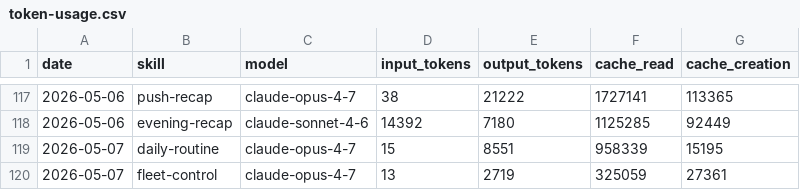
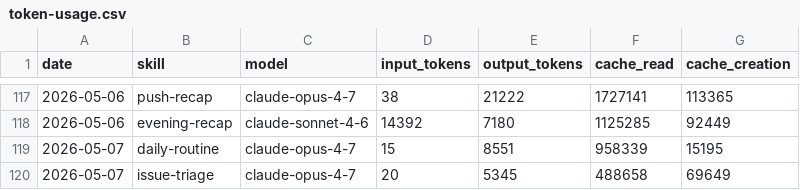
Before and after one commit to aeonfun/aeon, a CSV file: memory/token-usage.csv, drawn as a sheet; only a part is shown, gaps mark what is left out.

Commit message:
chore(issue-triage): auto-commit 2026-05-07

```diff
--- a/memory/token-usage.csv
+++ b/memory/token-usage.csv
@@ -119,2 +119,2 @@ date,skill,model,input_tokens,output_tokens,cache_read,cache_creation
 2026-05-07,daily-routine,claude-opus-4-7,15,8551,958339,15195
-2026-05-07,fleet-control,claude-opus-4-7,13,2719,325059,27361
+2026-05-07,issue-triage,claude-opus-4-7,20,5345,488658,69649
```
Also changed, not shown: 2 other files.
